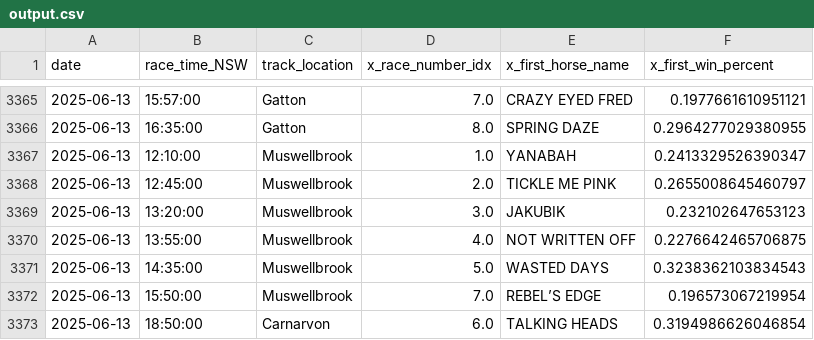
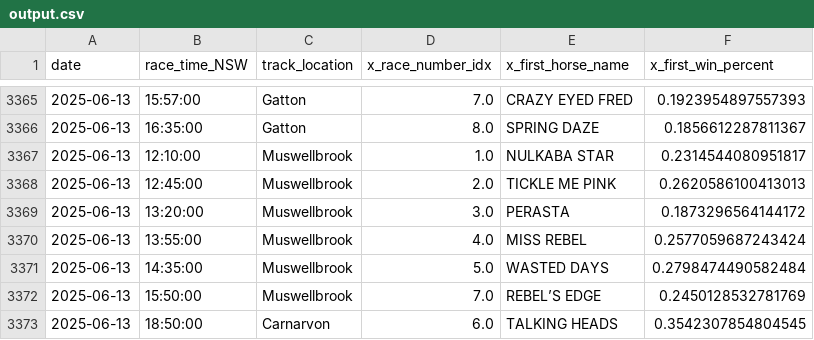
Before and after one commit to jazperd/Racing-Data, a CSV file: output.csv, drawn as a sheet; only a part is shown, gaps mark what is left out; the diff covers the shown part only.

```diff
--- a/output.csv
+++ b/output.csv
@@ -3365,9 +3365,9 @@ date,race_time_NSW,track_location,x_race_number_idx,x_first_horse_name,x_first_w
-2025-06-13,15:57:00,Gatton,7.0,CRAZY EYED FRED,0.1977661610951121
-2025-06-13,16:35:00,Gatton,8.0,SPRING DAZE,0.2964277029380955
-2025-06-13,12:10:00,Muswellbrook,1.0,YANABAH,0.2413329526390347
-2025-06-13,12:45:00,Muswellbrook,2.0,TICKLE ME PINK,0.2655008645460797
-2025-06-13,13:20:00,Muswellbrook,3.0,JAKUBIK,0.232102647653123
-2025-06-13,13:55:00,Muswellbrook,4.0,NOT WRITTEN OFF,0.2276642465706875
-2025-06-13,14:35:00,Muswellbrook,5.0,WASTED DAYS,0.3238362103834543
-2025-06-13,15:50:00,Muswellbrook,7.0,REBEL’S EDGE,0.196573067219954
-2025-06-13,18:50:00,Carnarvon,6.0,TALKING HEADS,0.3194986626046854
+2025-06-13,15:57:00,Gatton,7.0,CRAZY EYED FRED,0.1923954897557393
+2025-06-13,16:35:00,Gatton,8.0,SPRING DAZE,0.1856612287811367
+2025-06-13,12:10:00,Muswellbrook,1.0,NULKABA STAR,0.2314544080951817
+2025-06-13,12:45:00,Muswellbrook,2.0,TICKLE ME PINK,0.2620586100413013
+2025-06-13,13:20:00,Muswellbrook,3.0,PERASTA,0.1873296564144172
+2025-06-13,13:55:00,Muswellbrook,4.0,MISS REBEL,0.2577059687243424
+2025-06-13,14:35:00,Muswellbrook,5.0,WASTED DAYS,0.2798474490582484
+2025-06-13,15:50:00,Muswellbrook,7.0,REBEL’S EDGE,0.2450128532781769
+2025-06-13,18:50:00,Carnarvon,6.0,TALKING HEADS,0.3542307854804545
```
Also changed, not shown: 28 edited cells elsewhere in this file.
